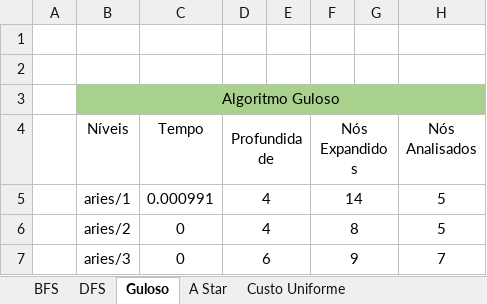
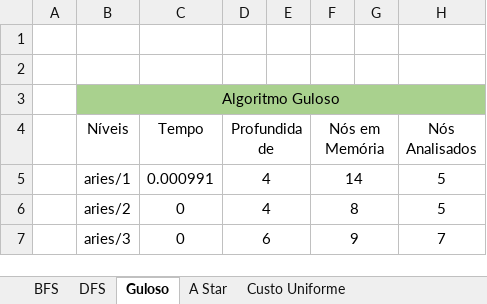
Before and after one commit to CiscoFrisco/IART, an Excel workbook: docs/iart results.xlsx, sheet Guloso, drawn as a sheet; only a part is shown; values as stored, in another font and other column widths than the file's, no borders; the diff names each change by its address in the sheet, - before the commit and + after, or states it on an @@ line.

```diff
--- a/docs/iart results.xlsx (sheet Guloso)
+++ b/docs/iart results.xlsx (sheet Guloso)
-F4: Nós Expandidos
+F4: Nós em Memória
```
Also changed, not shown: sheet Aprofundamento Progressivo, sheet DFS, sheet Custo Uniforme, sheet BFS, sheet A Star, other sheet tabs, charts or pictures, 4 other files.
